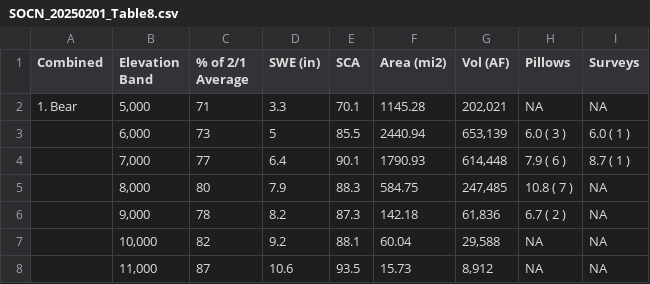
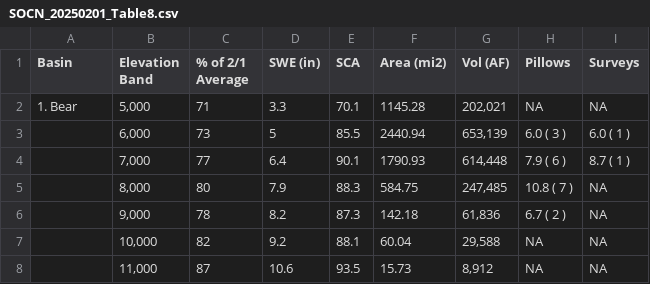
Before and after one commit to CU-Mountain-Hydrology/WestWide, a CSV file: SOCN_20250201_Table8.csv, drawn as a sheet; only a part is shown.

Commit message:
Update SOCN_20250201_Table8.csv

```diff
--- a/SOCN_20250201_Table8.csv
+++ b/SOCN_20250201_Table8.csv
@@ -1,2 +1,2 @@
-Combined,Elevation Band,% of 2/1 Average,SWE (in),SCA,Area (mi2),Vol (AF),Pillows,Surveys
+Basin,Elevation Band,% of 2/1 Average,SWE (in),SCA,Area (mi2),Vol (AF),Pillows,Surveys
 1. Bear,"5,000",71,3.3,70.1,1145.28,"202,021",NA,NA
```
